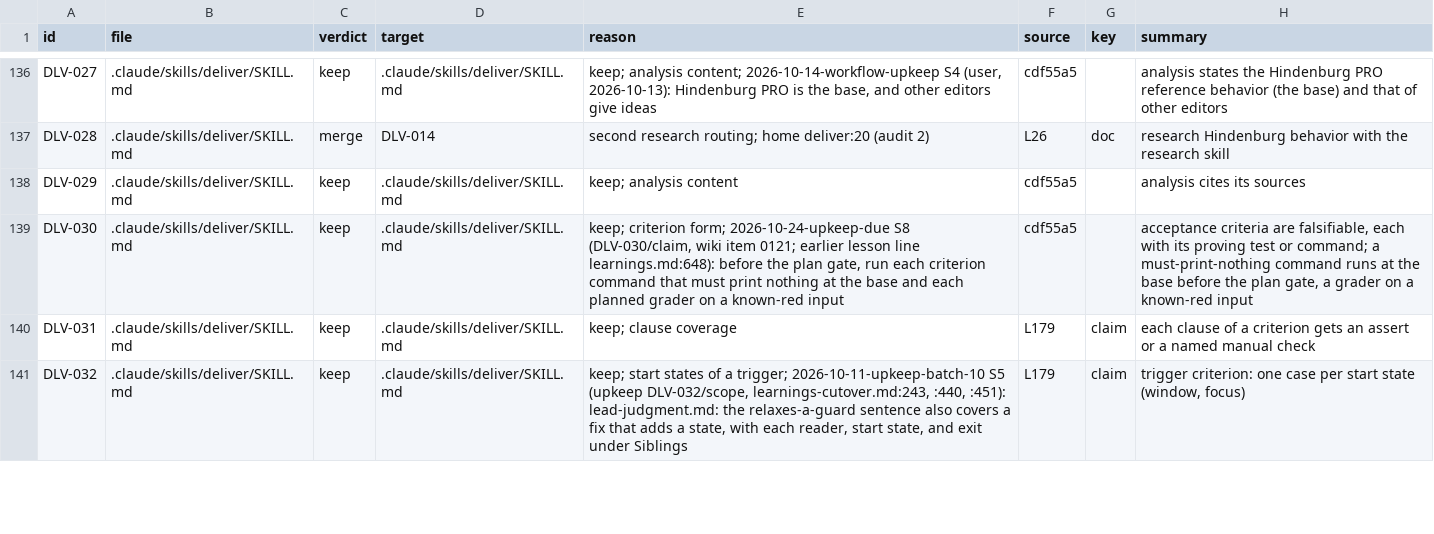
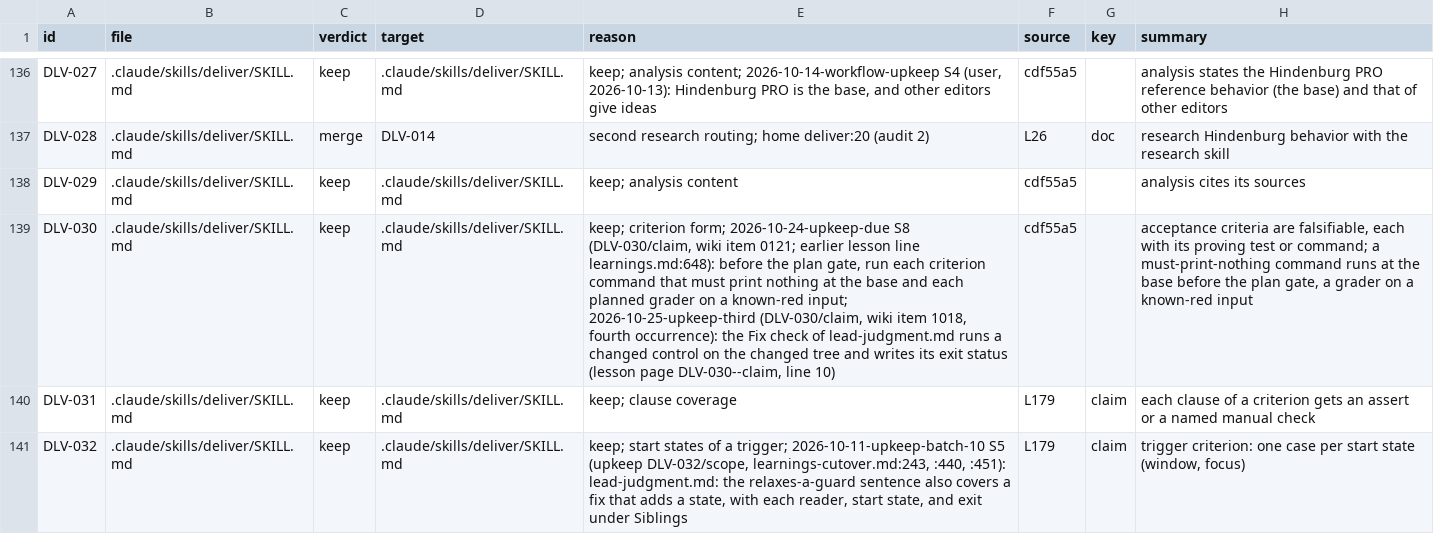
Before and after one commit to niltsiar/dirigible, a TSV file: docs/workflow/rules.tsv, drawn as a sheet; only a part is shown, gaps mark what is left out; the diff names each change by its address in the sheet, - before the commit and + after, or states it on an @@ line.

Commit message:
docs(interrogate): run a changed control before the gate closes
Nobody ran the changed criterion command or the planned grader before
Phase 7, so two controls were wrong at the gate (DLV-030/claim, fourth
occurrence; item 1018, run 2026-10-25-upkeep-third). The Fix check of
lead-judgment.md now says to run that control on the changed tree and write its
exit status in the result. Check: the C6 command prints 1, and check-changed
(check-docs) exits 0.

```diff
--- a/docs/workflow/rules.tsv
+++ b/docs/workflow/rules.tsv
-E139 (reason): …a known-red input
+E139 (reason): …a known-red input; 2026-10-25-upkeep-third (DLV-030/claim, wiki item 1018, fourth occurrence): the Fix check of lead-judgment.md runs a changed control on the changed tree and writes its exit status (lesson page DLV-030--claim, line 10)
```
Also changed, not shown: 1 other file.
